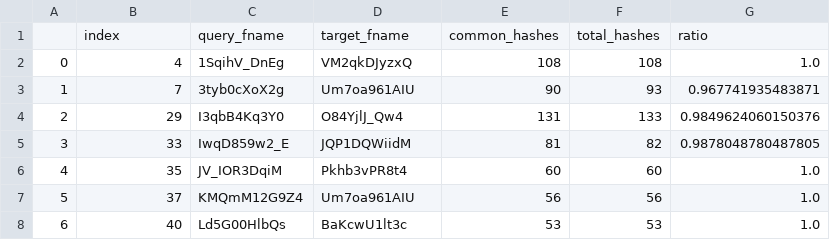
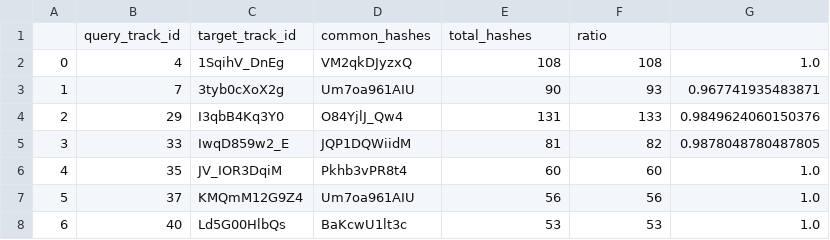
Before and after one commit to seungheondoh/music-data-leakage, a CSV file: overlap/audioset_musiccaps.csv, drawn as a sheet; only a part is shown.

Commit message:
update csv

```diff
--- a/overlap/audioset_musiccaps.csv
+++ b/overlap/audioset_musiccaps.csv
@@ -1,2 +1,2 @@
-,index,query_fname,target_fname,common_hashes,total_hashes,ratio
+,query_track_id,target_track_id,common_hashes,total_hashes,ratio
 0,4,1SqihV_DnEg,VM2qkDJyzxQ,108,108,1.0
```
